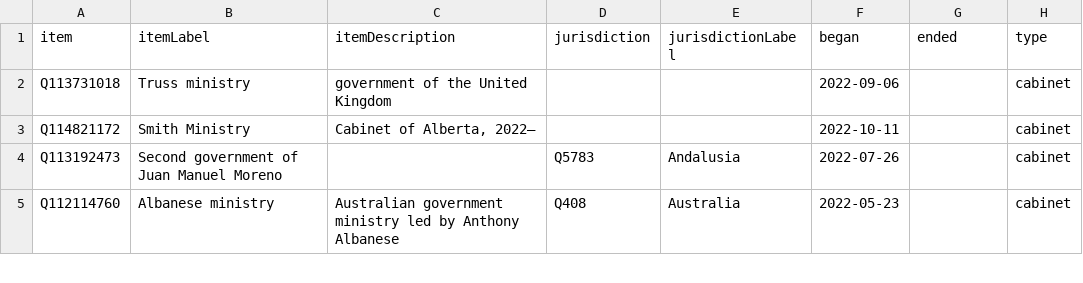
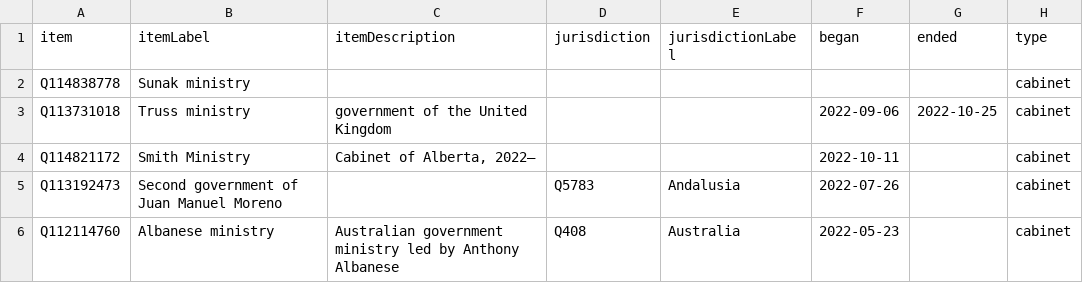
Before and after one commit to every-politician-scrapers/world, a CSV file: wikidata/results/2022-cabinets.csv, drawn as a sheet; only a part is shown.

Commit message:
Run SPARQL queries

```diff
--- a/wikidata/results/2022-cabinets.csv
+++ b/wikidata/results/2022-cabinets.csv
@@ -1,3 +1,4 @@
 item,itemLabel,itemDescription,jurisdiction,jurisdictionLabel,began,ended,type
-Q113731018,Truss ministry,government of the United Kingdom,,,2022-09-06,,cabinet
+Q114838778,Sunak ministry,,,,,,cabinet
+Q113731018,Truss ministry,government of the United Kingdom,,,2022-09-06,2022-10-25,cabinet
 Q114821172,Smith Ministry,"Cabinet of Alberta, 2022–",,,2022-10-11,,cabinet
```
